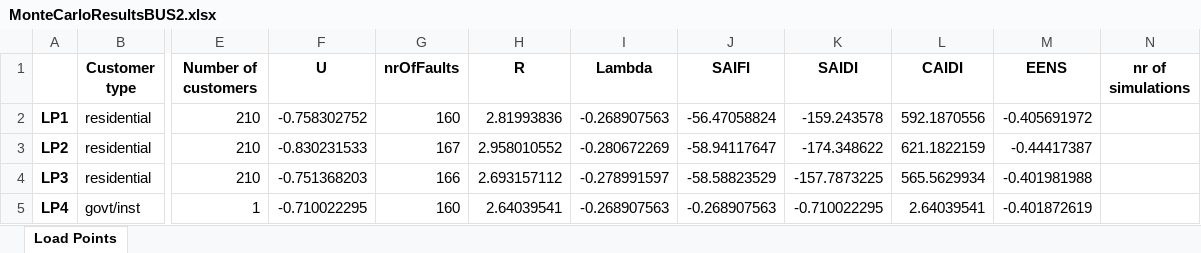
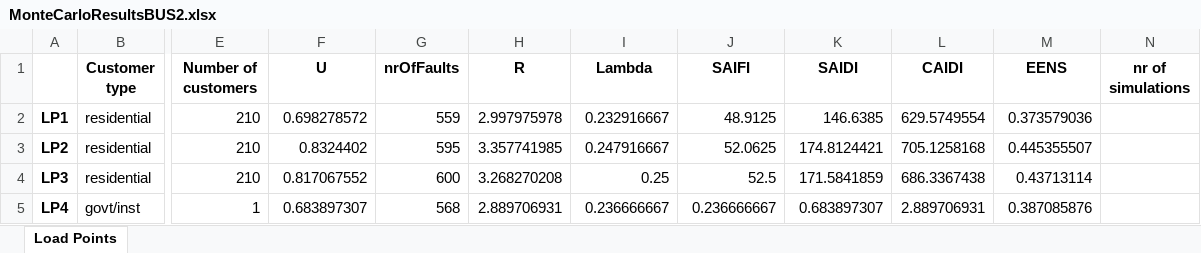
Before and after one commit to SondreAaberg/RELRAD-software, an Excel workbook: MonteCarloResultsBUS2.xlsx, sheet Load Points, drawn as a sheet; only a part is shown, gaps mark what is left out; values as stored, in another font and other column widths than the file's, no borders; the diff covers the shown part only; the diff names each change by its address in the sheet, - before the commit and + after, or states it on an @@ line.

```diff
--- a/MonteCarloResultsBUS2.xlsx (sheet Load Points)
+++ b/MonteCarloResultsBUS2.xlsx (sheet Load Points)
-F2 (U): -0.758302752
+F2 (U): 0.698278572
-G2 (nrOfFaults): 160
+G2 (nrOfFaults): 559
-H2 (R): 2.81993836
+H2 (R): 2.997975978
-I2 (Lambda): -0.268907563
+I2 (Lambda): 0.232916667
-J2 (SAIFI): -56.47058824
+J2 (SAIFI): 48.9125
-K2 (SAIDI): -159.243578
+K2 (SAIDI): 146.6385
-L2 (CAIDI): 592.1870556
+L2 (CAIDI): 629.5749554
-M2 (EENS): -0.405691972
+M2 (EENS): 0.373579036
-F3 (U): -0.830231533
+F3 (U): 0.8324402
-G3 (nrOfFaults): 167
+G3 (nrOfFaults): 595
-H3 (R): 2.958010552
+H3 (R): 3.357741985
-I3 (Lambda): -0.280672269
+I3 (Lambda): 0.247916667
-J3 (SAIFI): -58.94117647
+J3 (SAIFI): 52.0625
-K3 (SAIDI): -174.348622
+K3 (SAIDI): 174.8124421
-L3 (CAIDI): 621.1822159
+L3 (CAIDI): 705.1258168
-M3 (EENS): -0.44417387
+M3 (EENS): 0.445355507
-F4 (U): -0.751368203
+F4 (U): 0.817067552
-G4 (nrOfFaults): 166
+G4 (nrOfFaults): 600
-H4 (R): 2.693157112
+H4 (R): 3.268270208
-I4 (Lambda): -0.278991597
+I4 (Lambda): 0.25
-J4 (SAIFI): -58.58823529
+J4 (SAIFI): 52.5
-K4 (SAIDI): -157.7873225
+K4 (SAIDI): 171.5841859
-L4 (CAIDI): 565.5629934
+L4 (CAIDI): 686.3367438
-M4 (EENS): -0.401981988
+M4 (EENS): 0.43713114
-F5 (U): -0.710022295
+F5 (U): 0.683897307
-G5 (nrOfFaults): 160
+G5 (nrOfFaults): 568
-H5 (R): 2.64039541
+H5 (R): 2.889706931
-I5 (Lambda): -0.268907563
+I5 (Lambda): 0.236666667
-J5 (SAIFI): -0.268907563
+J5 (SAIFI): 0.236666667
-K5 (SAIDI): -0.710022295
+K5 (SAIDI): 0.683897307
-L5 (CAIDI): 2.64039541
+L5 (CAIDI): 2.889706931
-M5 (EENS): -0.401872619
+M5 (EENS): 0.387085876
```
Also changed, not shown: 150 edited cells elsewhere in this sheet, MonteCarloResultsBUS4.xlsx, MonteCarloResultsBUS6.xlsx, 9 other files.
